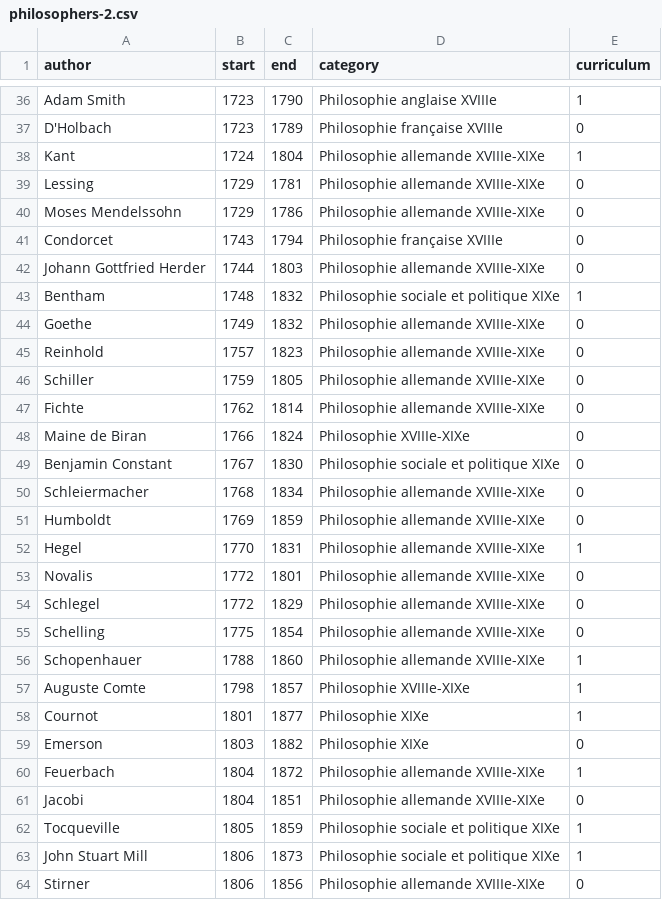
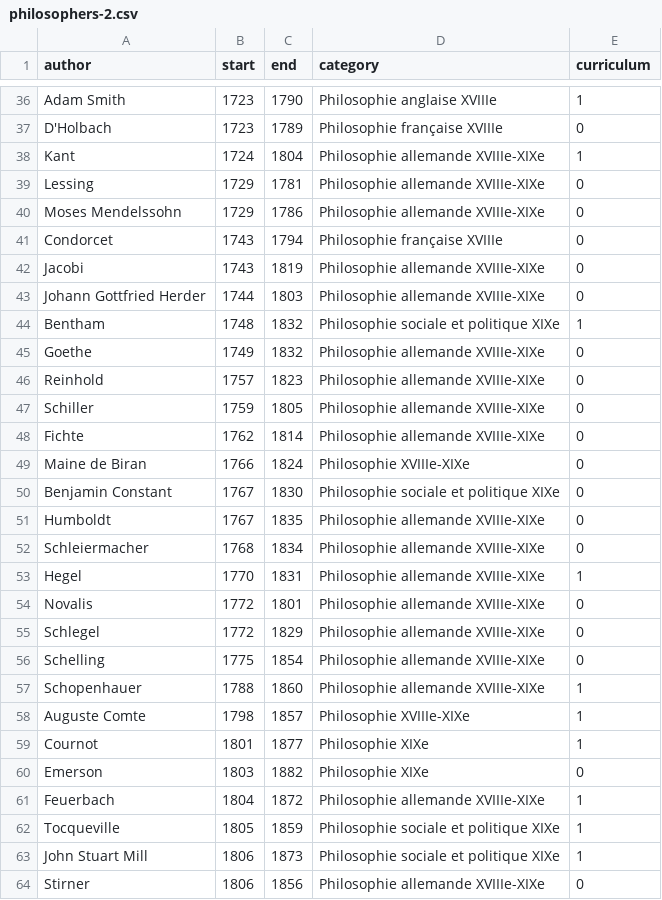
Before and after one commit to eyssette/frise-philo, a CSV file: data/philosophers-2.csv, drawn as a sheet; only a part is shown, gaps mark what is left out; removed rows and columns are numbered as before the commit, all else as after; the diff names each change by its address in the sheet, - before the commit and + after, or states it on an @@ line.

Commit message:
Update philosophers-2.csv

```diff
--- a/data/philosophers-2.csv
+++ b/data/philosophers-2.csv
+row 42: Jacobi | 1743 | 1819 | Philosophie allemande XVIIIe-XIXe | 0
+row 51: Humboldt | 1767 | 1835 | Philosophie allemande XVIIIe-XIXe | 0
-row 51: Humboldt | 1769 | 1859 | Philosophie allemande XVIIIe-XIXe | 0
-row 61: Jacobi | 1804 | 1851 | Philosophie allemande XVIIIe-XIXe | 0
```
